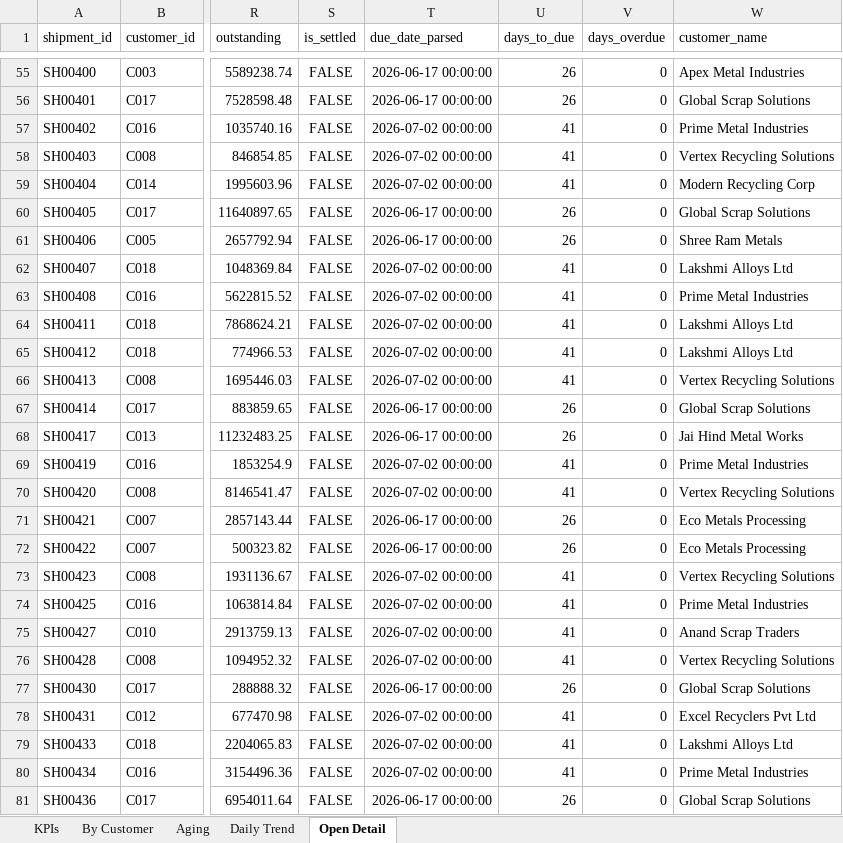
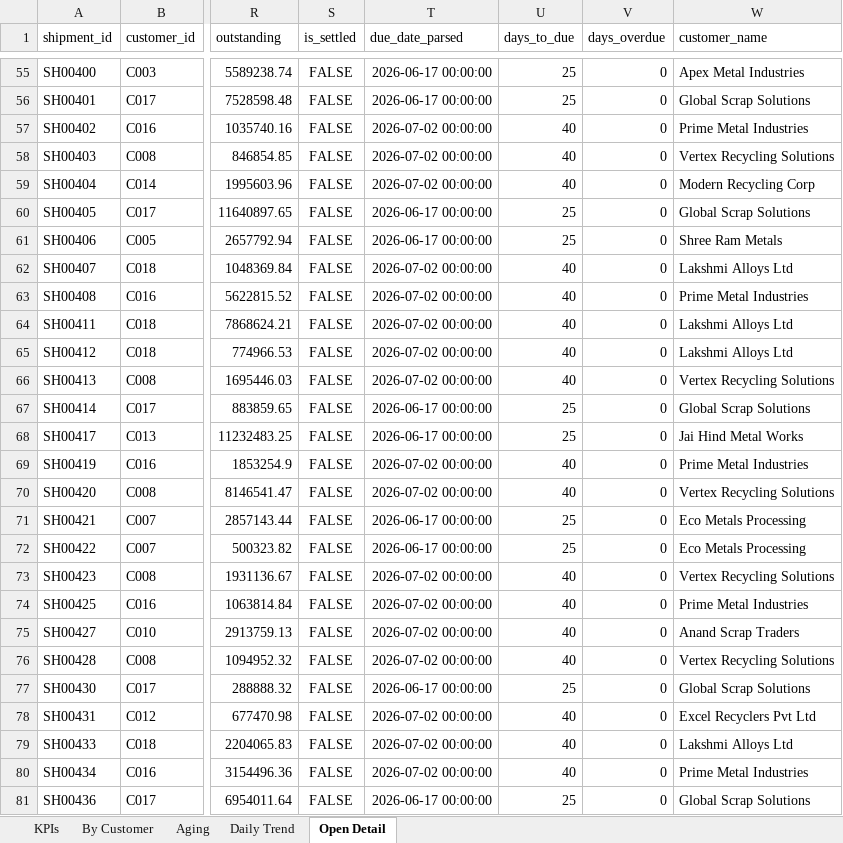
Before and after one commit to Goutam-A-B/Recykal-Collections-Intelligence, an Excel workbook: deploy/collections_dashboard.xlsx, sheet Open Detail, drawn as a sheet; only a part is shown, gaps mark what is left out; values as stored, in another font and other column widths than the file's, no borders; the diff covers the shown part only; the diff names each change by its address in the sheet, - before the commit and + after, or states it on an @@ line.

```diff
--- a/deploy/collections_dashboard.xlsx (sheet Open Detail)
+++ b/deploy/collections_dashboard.xlsx (sheet Open Detail)
-U55:U56 (days_to_due): 26
+U55:U56 (days_to_due): 25
-U57:U59 (days_to_due): 41
+U57:U59 (days_to_due): 40
-U60:U61 (days_to_due): 26
+U60:U61 (days_to_due): 25
-U62:U66 (days_to_due): 41
+U62:U66 (days_to_due): 40
-U67:U68 (days_to_due): 26
+U67:U68 (days_to_due): 25
-U69:U70 (days_to_due): 41
+U69:U70 (days_to_due): 40
-U71:U72 (days_to_due): 26
+U71:U72 (days_to_due): 25
-U73:U76 (days_to_due): 41
+U73:U76 (days_to_due): 40
-U77 (days_to_due): 26
+U77 (days_to_due): 25
-U78:U80 (days_to_due): 41
+U78:U80 (days_to_due): 40
-U81 (days_to_due): 26
+U81 (days_to_due): 25
```
Also changed, not shown: 174 edited cells elsewhere in this sheet, sheet Daily Trend, 5 other files.
